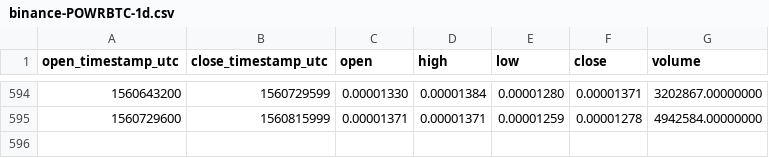
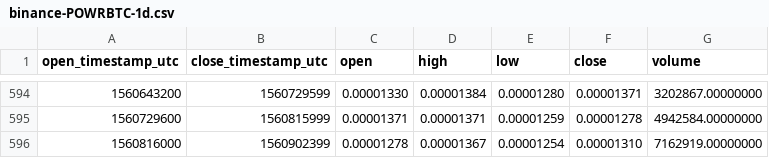
Before and after one commit to cryptobigbro/binance-POWRBTC, a CSV file: binance-POWRBTC-1d.csv, drawn as a sheet; only a part is shown, gaps mark what is left out.

Commit message:
Update OHLCV data.

```diff
--- a/binance-POWRBTC-1d.csv
+++ b/binance-POWRBTC-1d.csv
@@ -595 +595,2 @@ open_timestamp_utc,close_timestamp_utc,open,high,low,close,volume
 1560729600,1560815999,0.00001371,0.00001371,0.00001259,0.00001278,4942584.00000000
+1560816000,1560902399,0.00001278,0.00001367,0.00001254,0.00001310,7162919.00000000
```
Also changed, not shown: 1 other file.
